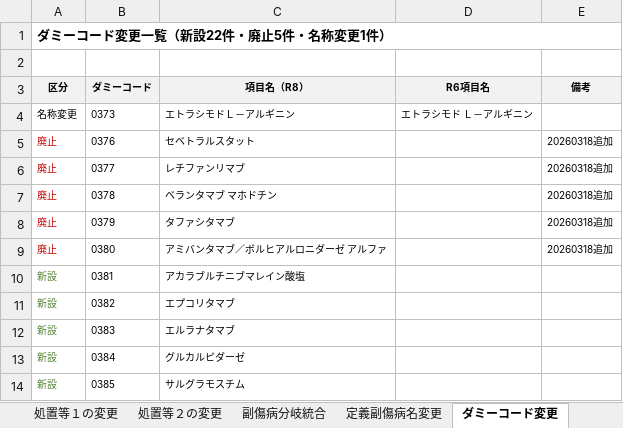
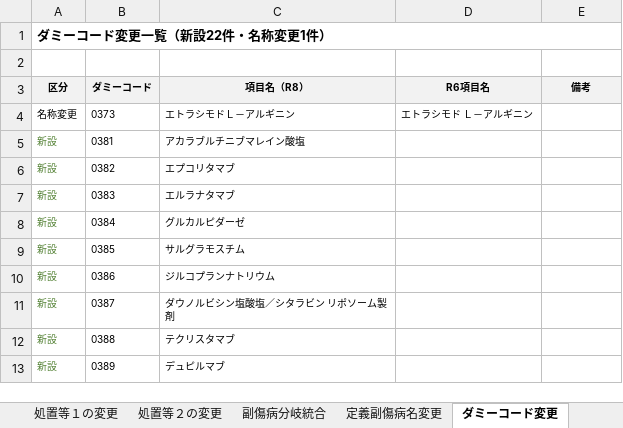
Before and after one commit to peirin1230-ship-it/R8.kaitei, an Excel workbook: DPC/DPC_R6vsR8_コーディング変更点.xlsx, sheet ダミーコード変更, drawn as a sheet; only a part is shown; the shorter side is filled out with more unchanged rows; values as stored, in another font and other column widths than the file's, no borders; the diff names each change by its address in the sheet, - before the commit and + after, or states it on an @@ line.

```diff
--- a/DPC/DPC_R6vsR8_コーディング変更点.xlsx (sheet ダミーコード変更)
+++ b/DPC/DPC_R6vsR8_コーディング変更点.xlsx (sheet ダミーコード変更)
-A1 (区分): ダミーコード変更一覧（新設22件・廃止5件・名称変更1件）
+A1 (区分): ダミーコード変更一覧（新設22件・名称変更1件）
-row 5: 廃止 | 0376 | セベトラルスタット |  | 20260318追加
-row 6: 廃止 | 0377 | レチファンリマブ |  | 20260318追加
-row 7: 廃止 | 0378 | ベランタマブ マホドチン |  | 20260318追加
-row 8: 廃止 | 0379 | タファシタマブ |  | 20260318追加
-row 9: 廃止 | 0380 | アミバンタマブ／ボルヒアルロニダーゼ アルファ |  | 20260318追加
```
Also changed, not shown: sheet 手術の変更, sheet 処置等２の変更, other sheet tabs.
